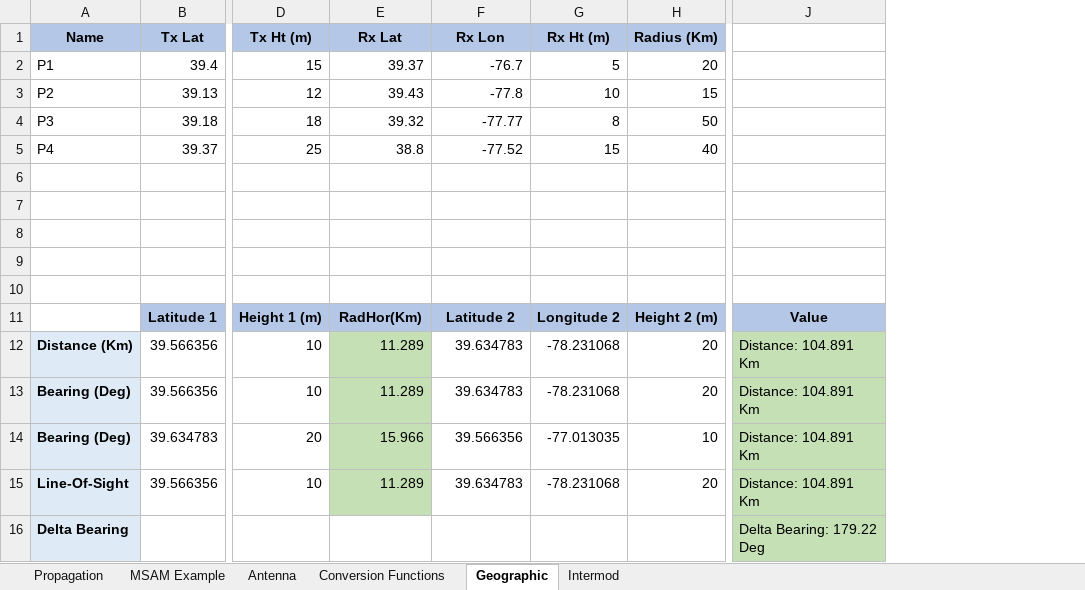
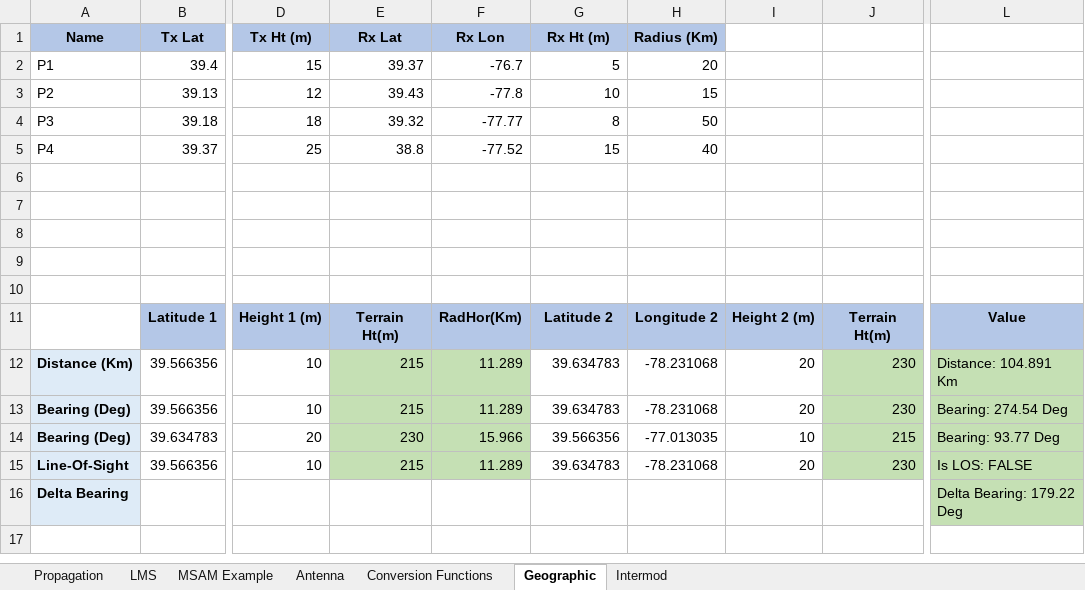
Before and after one commit to fnajmy/MSAM-Excel-Add-In, an Excel workbook: MSAMtoExcel_Sample.xlsx, sheet Geographic, drawn as a sheet; only a part is shown, gaps mark what is left out; values as stored, in another font and other column widths than the file's, no borders; addresses are those after the commit; the diff names each change by its address in the sheet, - before the commit and + after, or states it on an @@ line.

```diff
--- a/MSAMtoExcel_Sample.xlsx (sheet Geographic)
+++ b/MSAMtoExcel_Sample.xlsx (sheet Geographic)
+sheet tab: LMS
+column I, rows 11-15: Height 2 (m) | 20 | 20 | 10 | 20
+column J, rows 11-15: Terrain Ht(m) | 230 | 230 | 215 | 230
-E11 (Rx Lat): RadHor(Km)
+E11 (Rx Lat): Terrain Ht(m)
-F11 (Rx Lon): Latitude 2
+F11 (Rx Lon): RadHor(Km)
-G11 (Rx Ht (m)): Longitude 2
+G11 (Rx Ht (m)): Latitude 2
-H11 (Radius (Km)): Height 2 (m)
+H11 (Radius (Km)): Longitude 2
-E12:E13 (Rx Lat): 11.289
+E12:E13 (Rx Lat): 215
-F12:F13 (Rx Lon): 39.634783
+F12:F13 (Rx Lon): 11.289
-F12:F15 fill: none
+F12:F15 fill: #C5E0B4
-G12:G13 (Rx Ht (m)): -78.231068
+G12:G13 (Rx Ht (m)): 39.634783
-H12:H13 (Radius (Km)): 20
+H12:H13 (Radius (Km)): -78.231068
-L13: Distance: 104.891 Km
+L13: Bearing: 274.54 Deg
-E14 (Rx Lat): 15.966
+E14 (Rx Lat): 230
-F14 (Rx Lon): 39.566356
+F14 (Rx Lon): 15.966
-G14 (Rx Ht (m)): -77.013035
+G14 (Rx Ht (m)): 39.566356
-H14 (Radius (Km)): 10
+H14 (Radius (Km)): -77.013035
-L14: Distance: 104.891 Km
+L14: Bearing: 93.77 Deg
-E15 (Rx Lat): 11.289
+E15 (Rx Lat): 215
-F15 (Rx Lon): 39.634783
+F15 (Rx Lon): 11.289
-G15 (Rx Ht (m)): -78.231068
+G15 (Rx Ht (m)): 39.634783
-H15 (Radius (Km)): 20
+H15 (Radius (Km)): -78.231068
-L15: Distance: 104.891 Km
+L15: Is LOS: FALSE
```
Also changed, not shown: sheet Propagation, sheet Intermod, sheet Antenna, formulas that keep their value.
